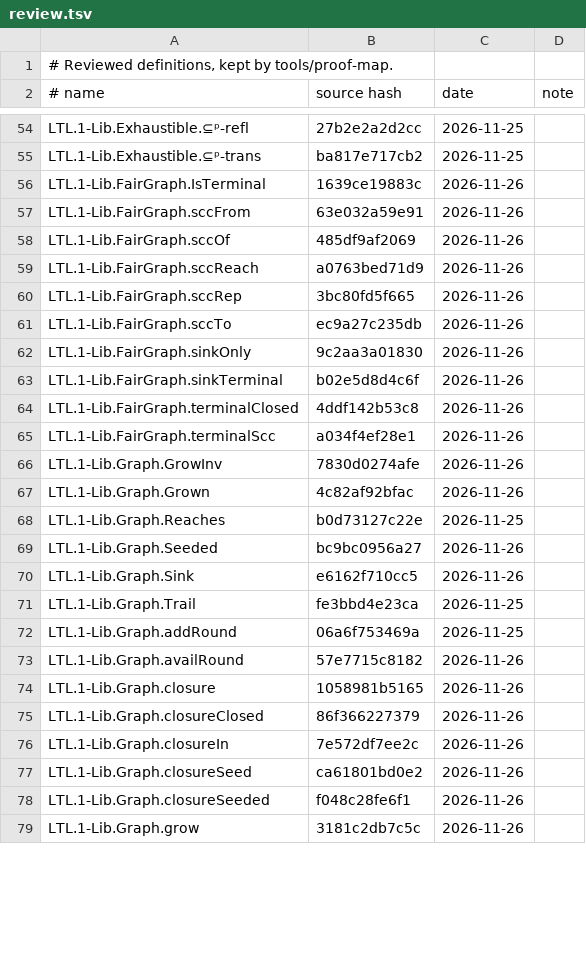
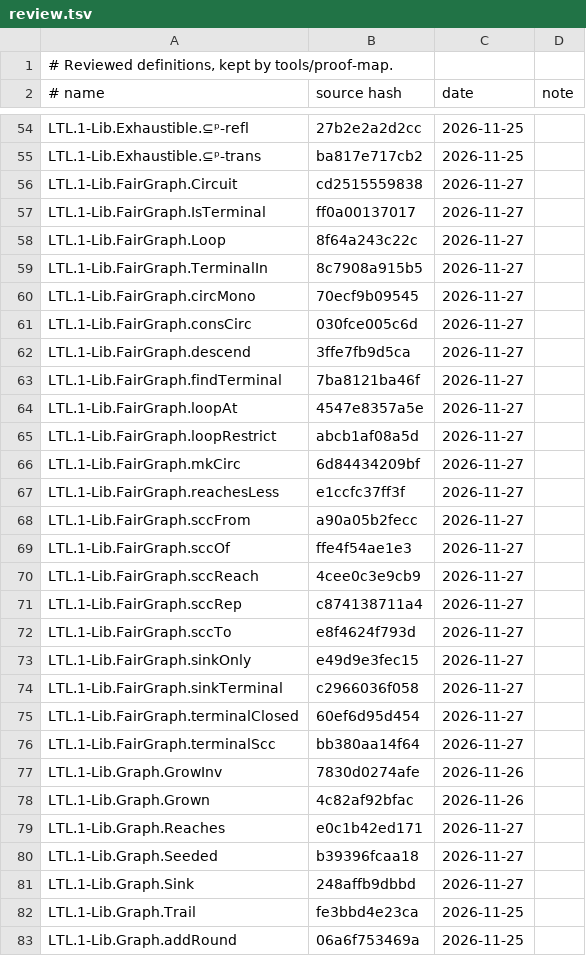
Before and after one commit to awerar/LTL, a TSV file: docs/review.tsv, drawn as a sheet; only a part is shown, gaps mark what is left out; the shorter side is filled out with more unchanged rows; the diff covers the shown part only.

```diff
--- a/docs/review.tsv
+++ b/docs/review.tsv
@@ -55,17 +55,28 @@ LTL.1-Lib.Exhaustible.⊆ᵖ-refl	27b2e2a2d2cc	2026-11-25
 LTL.1-Lib.Exhaustible.⊆ᵖ-trans	ba817e717cb2	2026-11-25	
-LTL.1-Lib.FairGraph.IsTerminal	1639ce19883c	2026-11-26	
-LTL.1-Lib.FairGraph.sccFrom	63e032a59e91	2026-11-26	
-LTL.1-Lib.FairGraph.sccOf	485df9af2069	2026-11-26	
-LTL.1-Lib.FairGraph.sccReach	a0763bed71d9	2026-11-26	
-LTL.1-Lib.FairGraph.sccRep	3bc80fd5f665	2026-11-26	
-LTL.1-Lib.FairGraph.sccTo	ec9a27c235db	2026-11-26	
-LTL.1-Lib.FairGraph.sinkOnly	9c2aa3a01830	2026-11-26	
-LTL.1-Lib.FairGraph.sinkTerminal	b02e5d8d4c6f	2026-11-26	
-LTL.1-Lib.FairGraph.terminalClosed	4ddf142b53c8	2026-11-26	
-LTL.1-Lib.FairGraph.terminalScc	a034f4ef28e1	2026-11-26	
+LTL.1-Lib.FairGraph.Circuit	cd2515559838	2026-11-27	
+LTL.1-Lib.FairGraph.IsTerminal	ff0a00137017	2026-11-27	
+LTL.1-Lib.FairGraph.Loop	8f64a243c22c	2026-11-27	
+LTL.1-Lib.FairGraph.TerminalIn	8c7908a915b5	2026-11-27	
+LTL.1-Lib.FairGraph.circMono	70ecf9b09545	2026-11-27	
+LTL.1-Lib.FairGraph.consCirc	030fce005c6d	2026-11-27	
+LTL.1-Lib.FairGraph.descend	3ffe7fb9d5ca	2026-11-27	
+LTL.1-Lib.FairGraph.findTerminal	7ba8121ba46f	2026-11-27	
+LTL.1-Lib.FairGraph.loopAt	4547e8357a5e	2026-11-27	
+LTL.1-Lib.FairGraph.loopRestrict	abcb1af08a5d	2026-11-27	
+LTL.1-Lib.FairGraph.mkCirc	6d84434209bf	2026-11-27	
+LTL.1-Lib.FairGraph.reachesLess	e1ccfc37ff3f	2026-11-27	
+LTL.1-Lib.FairGraph.sccFrom	a90a05b2fecc	2026-11-27	
+LTL.1-Lib.FairGraph.sccOf	ffe4f54ae1e3	2026-11-27	
+LTL.1-Lib.FairGraph.sccReach	4cee0c3e9cb9	2026-11-27	
+LTL.1-Lib.FairGraph.sccRep	c874138711a4	2026-11-27	
+LTL.1-Lib.FairGraph.sccTo	e8f4624f793d	2026-11-27	
+LTL.1-Lib.FairGraph.sinkOnly	e49d9e3fec15	2026-11-27	
+LTL.1-Lib.FairGraph.sinkTerminal	c2966036f058	2026-11-27	
+LTL.1-Lib.FairGraph.terminalClosed	60ef6d95d454	2026-11-27	
+LTL.1-Lib.FairGraph.terminalScc	bb380aa14f64	2026-11-27	
 LTL.1-Lib.Graph.GrowInv	7830d0274afe	2026-11-26	
 LTL.1-Lib.Graph.Grown	4c82af92bfac	2026-11-26	
-LTL.1-Lib.Graph.Reaches	b0d73127c22e	2026-11-25	
-LTL.1-Lib.Graph.Seeded	bc9bc0956a27	2026-11-26	
-LTL.1-Lib.Graph.Sink	e6162f710cc5	2026-11-26	
+LTL.1-Lib.Graph.Reaches	e0c1b42ed171	2026-11-27	
+LTL.1-Lib.Graph.Seeded	b39396fcaa18	2026-11-27	
+LTL.1-Lib.Graph.Sink	248affb9dbbd	2026-11-27	
 LTL.1-Lib.Graph.Trail	fe3bbd4e23ca	2026-11-25	
```
Also changed, not shown: 1 added row and 26 edited cells elsewhere in this file, 9 other files.
